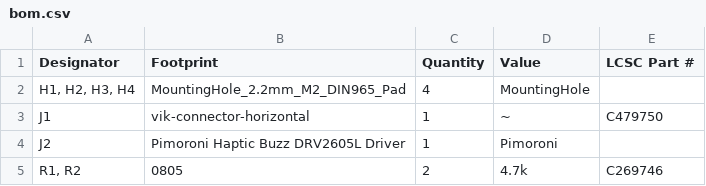
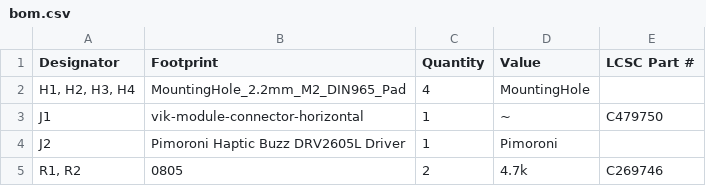
Before and after one commit to sadekbaroudi/vik, a CSV file: pcb/haptic/production/bom.csv, drawn as a sheet.

Commit message:
added in and out labels to connector footprint, and updated instructions in readme accordingly

```diff
--- a/pcb/haptic/production/bom.csv
+++ b/pcb/haptic/production/bom.csv
@@ -2,3 +2,3 @@ Designator,Footprint,Quantity,Value,LCSC Part #
 "H1, H2, H3, H4",MountingHole_2.2mm_M2_DIN965_Pad,4,MountingHole,
-J1,vik-connector-horizontal,1,~,C479750
+J1,vik-module-connector-horizontal,1,~,C479750
 J2,Pimoroni Haptic Buzz DRV2605L Driver,1,Pimoroni,
```
Also changed, not shown: pcb/pers60-cirque-leds/production/bom.csv, pcb/pers60-pmw3360-leds/production/bom.csv, 33 other files.
